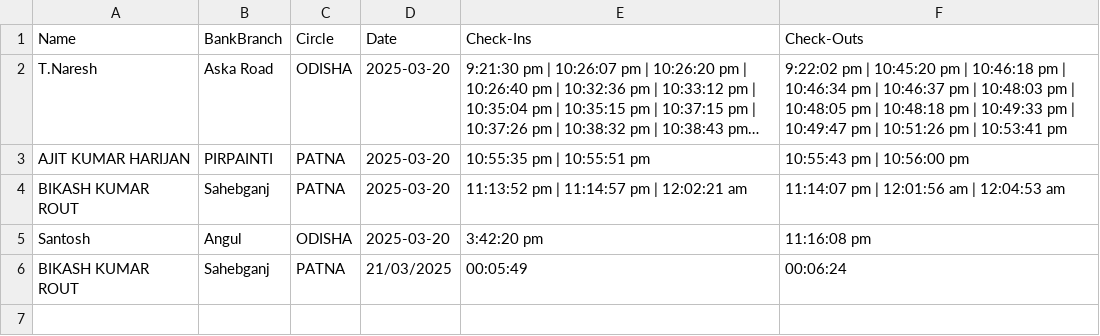
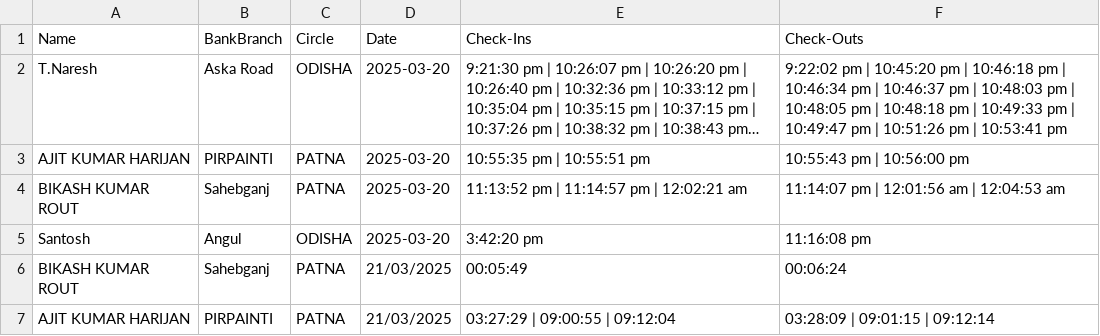
Before and after one commit to Ekthasurya/Attendance-Management-System, a CSV file: backend/attendance_reports/Attendance_Report.csv, drawn as a sheet; long unchanged cells end in ….

```diff
--- a/backend/attendance_reports/Attendance_Report.csv
+++ b/backend/attendance_reports/Attendance_Report.csv
@@ -6 +6,2 @@
 "BIKASH KUMAR ROUT","Sahebganj","PATNA","21/03/2025","00:05:49","00:06:24"
+"AJIT KUMAR HARIJAN","PIRPAINTI","PATNA","21/03/2025","03:27:29 | 09:00:55 | 09:12:04","03:28:09 | 09:01:15 | 09:12:14"
```
Also changed, not shown: 1 other file.
